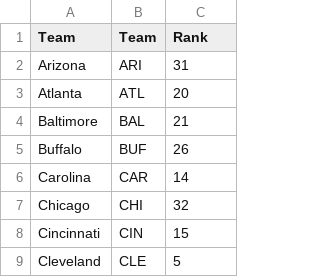
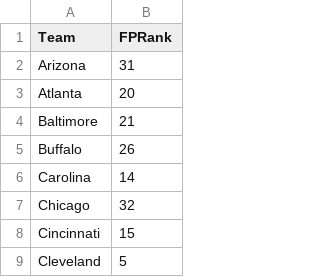
Before and after one commit to muneer78/FantasyFootball, a CSV file: FantasyProsOLine.csv, drawn as a sheet; only a part is shown; removed rows and columns are numbered as before the commit, all else as after; the diff names each change by its address in the sheet, - before the commit and + after, or states it on an @@ line.

```diff
--- a/FantasyProsOLine.csv
+++ b/FantasyProsOLine.csv
-column B (Team), rows 2-9: ARI | ATL | BAL | BUF | CAR | CHI | CIN | CLE
-B1: Rank
+B1: FPRank
```
Also changed, not shown: AthleticOLine.csv, CBSSportsSOS.csv, 3 other files.
